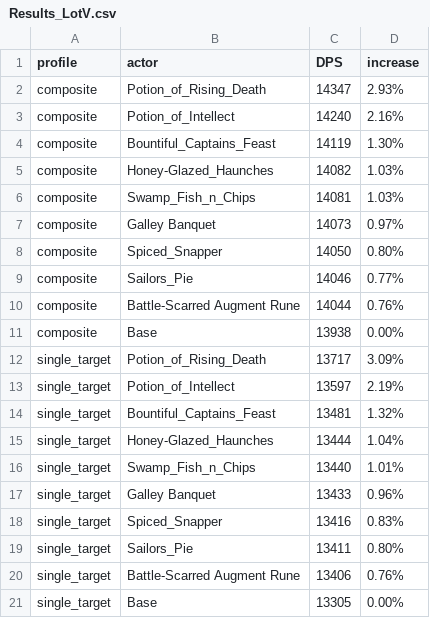
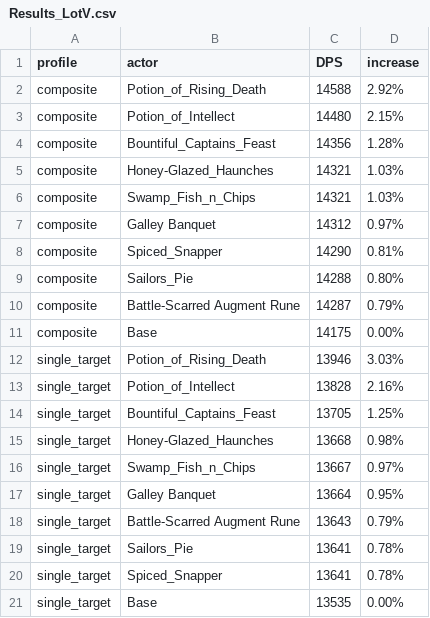
Before and after one commit to WarcraftPriests/bfa-shadow-priest, a CSV file: consumables/Results_LotV.csv, drawn as a sheet.

```diff
--- a/consumables/Results_LotV.csv
+++ b/consumables/Results_LotV.csv
@@ -1,21 +1,21 @@
 profile,actor,DPS,increase,
-composite,Potion_of_Rising_Death,14347,2.93%,
-composite,Potion_of_Intellect,14240,2.16%,
-composite,Bountiful_Captains_Feast,14119,1.30%,
-composite,Honey-Glazed_Haunches,14082,1.03%,
-composite,Swamp_Fish_n_Chips,14081,1.03%,
-composite,Galley Banquet,14073,0.97%,
-composite,Spiced_Snapper,14050,0.80%,
-composite,Sailors_Pie,14046,0.77%,
-composite,Battle-Scarred Augment Rune,14044,0.76%,
-composite,Base,13938,0.00%,
-single_target,Potion_of_Rising_Death,13717,3.09%,
-single_target,Potion_of_Intellect,13597,2.19%,
-single_target,Bountiful_Captains_Feast,13481,1.32%,
-single_target,Honey-Glazed_Haunches,13444,1.04%,
-single_target,Swamp_Fish_n_Chips,13440,1.01%,
-single_target,Galley Banquet,13433,0.96%,
-single_target,Spiced_Snapper,13416,0.83%,
-single_target,Sailors_Pie,13411,0.80%,
-single_target,Battle-Scarred Augment Rune,13406,0.76%,
-single_target,Base,13305,0.00%,
+composite,Potion_of_Rising_Death,14588,2.92%,
+composite,Potion_of_Intellect,14480,2.15%,
+composite,Bountiful_Captains_Feast,14356,1.28%,
+composite,Honey-Glazed_Haunches,14321,1.03%,
+composite,Swamp_Fish_n_Chips,14321,1.03%,
+composite,Galley Banquet,14312,0.97%,
+composite,Spiced_Snapper,14290,0.81%,
+composite,Sailors_Pie,14288,0.80%,
+composite,Battle-Scarred Augment Rune,14287,0.79%,
+composite,Base,14175,0.00%,
+single_target,Potion_of_Rising_Death,13946,3.03%,
+single_target,Potion_of_Intellect,13828,2.16%,
+single_target,Bountiful_Captains_Feast,13705,1.25%,
+single_target,Honey-Glazed_Haunches,13668,0.98%,
+single_target,Swamp_Fish_n_Chips,13667,0.97%,
+single_target,Galley Banquet,13664,0.95%,
+single_target,Battle-Scarred Augment Rune,13643,0.79%,
+single_target,Sailors_Pie,13641,0.78%,
+single_target,Spiced_Snapper,13641,0.78%,
+single_target,Base,13535,0.00%,
```
Also changed, not shown: consumables/Results_DA.csv, 2 other files.
